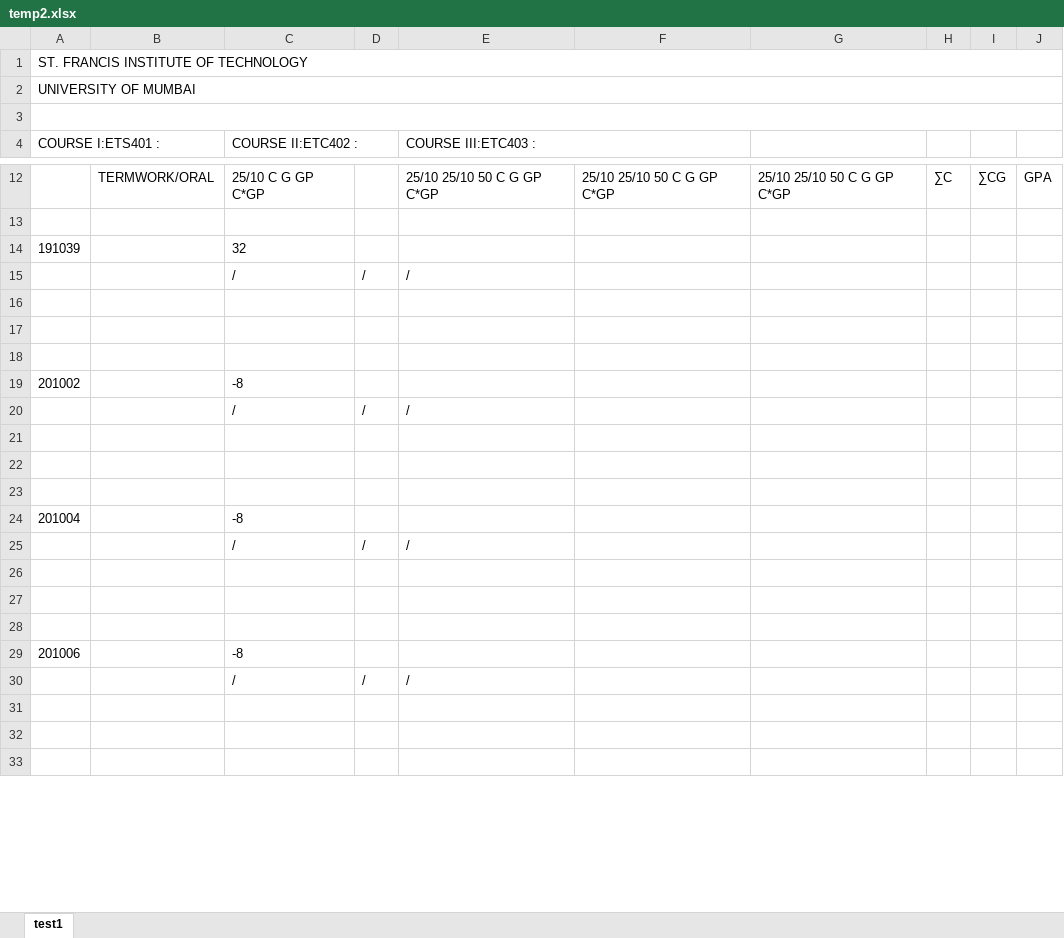
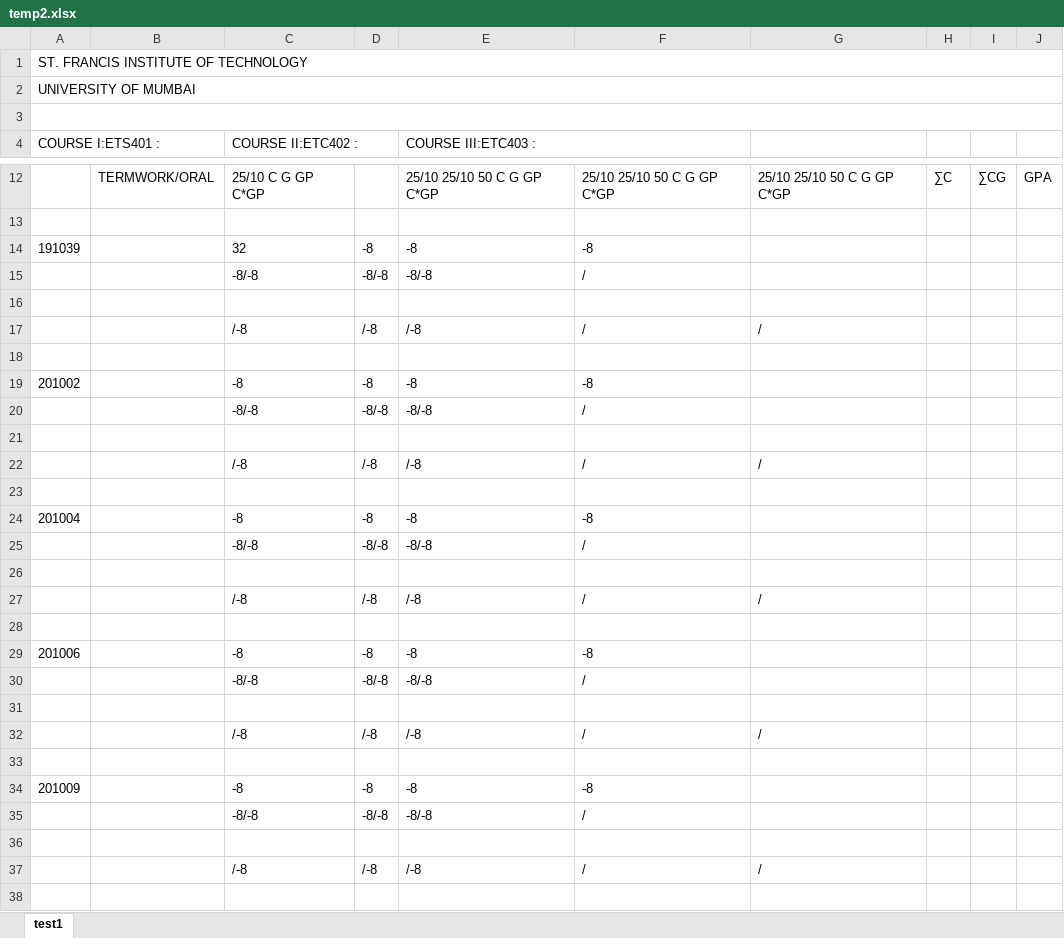
Before and after one commit to jackdaw114/SFIT_exam_automation, an Excel workbook: backend/temp2.xlsx, sheet test1, drawn as a sheet; only a part is shown, gaps mark what is left out; the shorter side is filled out with more unchanged rows; values as stored, in another font and other column widths than the file's, no borders; removed rows and columns are numbered as before the commit, all else as after; the diff covers the shown part only; the diff names each change by its address in the sheet, - before the commit and + after, or states it on an @@ line.

```diff
--- a/backend/temp2.xlsx (sheet test1)
+++ b/backend/temp2.xlsx (sheet test1)
-D14: (empty)
+D14: -8
-E14 (COURSE III:ETC403 :): (empty)
+E14 (COURSE III:ETC403 :): -8
-F14: (empty)
+F14: -8
-row 15:  |  | / | / | /
+row 15:  |  | -8/-8 | -8/-8 | -8/-8 | /
+row 17:  |  | /-8 | /-8 | /-8 | / | /
+row 19: 201002 |  | -8 | -8 | -8 | -8
+row 20:  |  | -8/-8 | -8/-8 | -8/-8 | /
-row 19: 201002 |  | -8
-row 20:  |  | / | / | /
+row 22:  |  | /-8 | /-8 | /-8 | / | /
+row 24: 201004 |  | -8 | -8 | -8 | -8
+row 25:  |  | -8/-8 | -8/-8 | -8/-8 | /
+row 27:  |  | /-8 | /-8 | /-8 | / | /
-row 24: 201004 |  | -8
-row 25:  |  | / | / | /
+row 29: 201006 |  | -8 | -8 | -8 | -8
+row 30:  |  | -8/-8 | -8/-8 | -8/-8 | /
+row 32:  |  | /-8 | /-8 | /-8 | / | /
+row 34: 201009 |  | -8 | -8 | -8 | -8
+row 35:  |  | -8/-8 | -8/-8 | -8/-8 | /
-row 29: 201006 |  | -8
-row 30:  |  | / | / | /
+row 37:  |  | /-8 | /-8 | /-8 | / | /
```
Also changed, not shown: 182 added rows, 187 removed rows and 5 edited cells elsewhere in this sheet, 7 other files.
